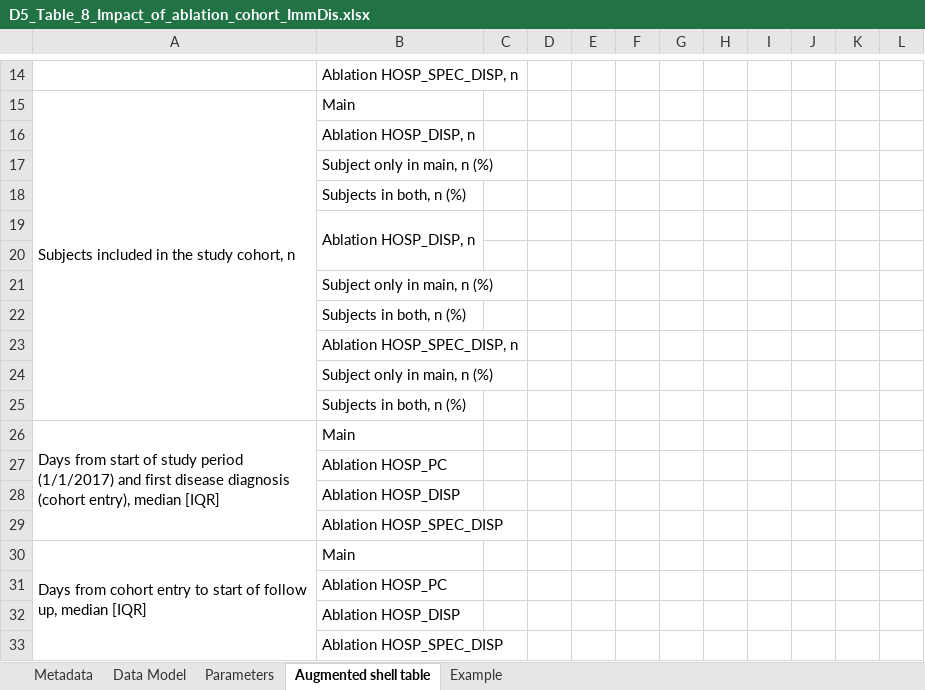
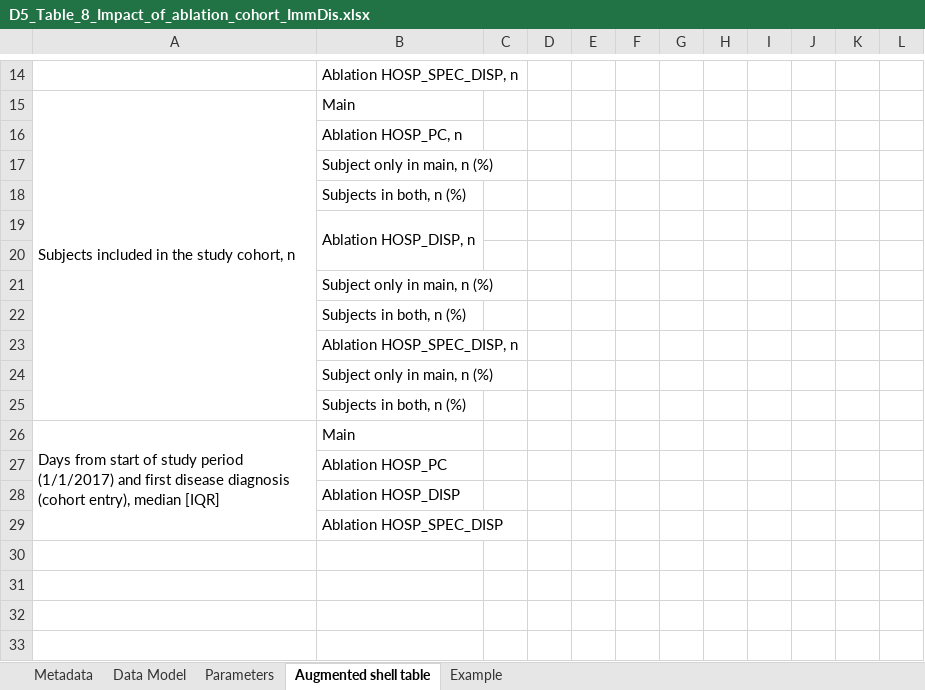
Before and after one commit to VAC4EU/ROC18_Objective_2, an Excel workbook: i_codebooks/D5_Table_8_Impact_of_ablation_cohort_ImmDis.xlsx, sheet Augmented shell table, drawn as a sheet; only a part is shown, gaps mark what is left out; values as stored, in another font and other column widths than the file's, no borders; removed rows and columns are numbered as before the commit, all else as after; the diff names each change by its address in the sheet, - before the commit and + after, or states it on an @@ line.

```diff
--- a/i_codebooks/D5_Table_8_Impact_of_ablation_cohort_ImmDis.xlsx (sheet Augmented shell table)
+++ b/i_codebooks/D5_Table_8_Impact_of_ablation_cohort_ImmDis.xlsx (sheet Augmented shell table)
-B16: Ablation HOSP_DISP, n
+B16: Ablation HOSP_PC, n
-A26:A29 merged
+A26:A29 merged
-row 27:  | Ablation HOSP_PC
-row 28:  | Ablation HOSP_DISP
-row 29:  | Ablation HOSP_SPEC_DISP
-row 30: Days from cohort entry to start of follow up, median [IQR] | Main
```
Also changed, not shown: i_codebooks/00_index.xlsx, i_codebooks/D4_analytical_dataset_KM_ImmDis.xlsx, 6 other files.
